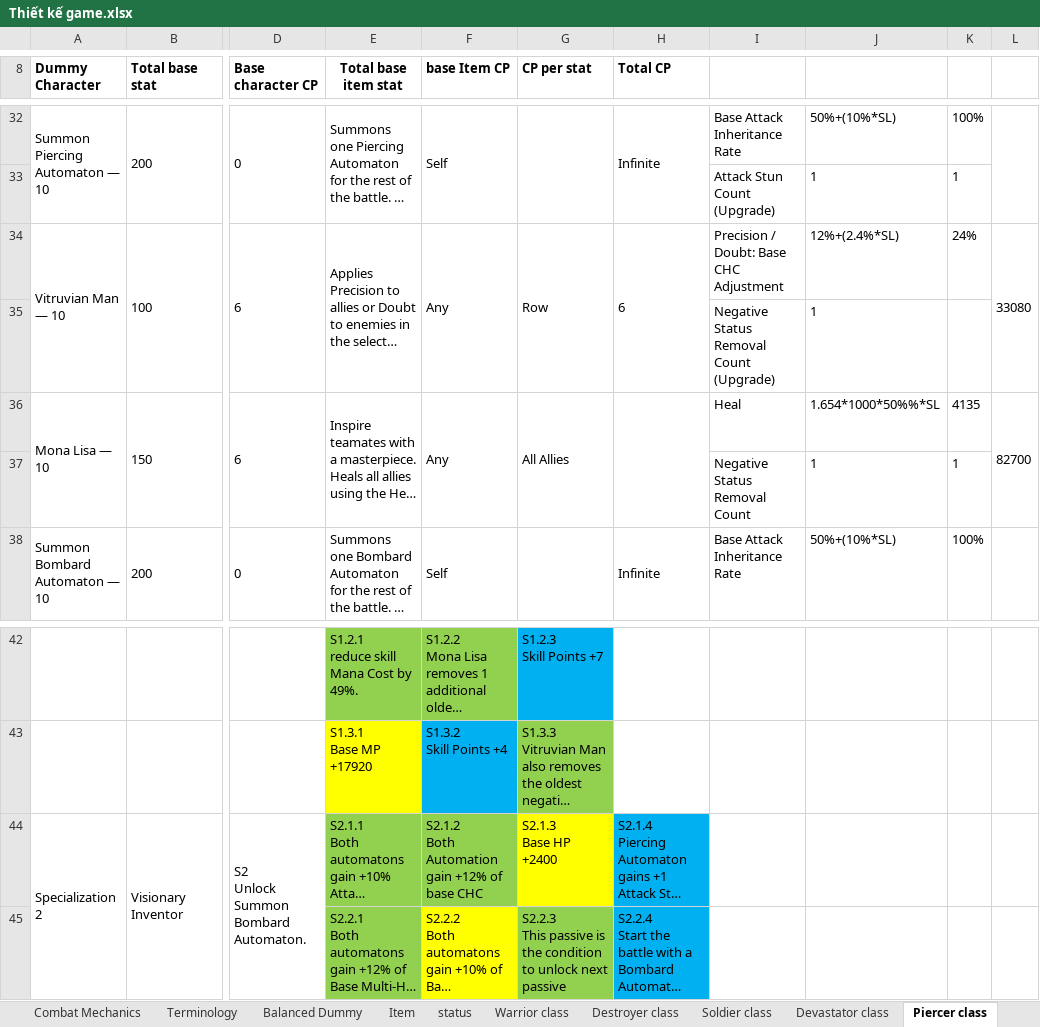
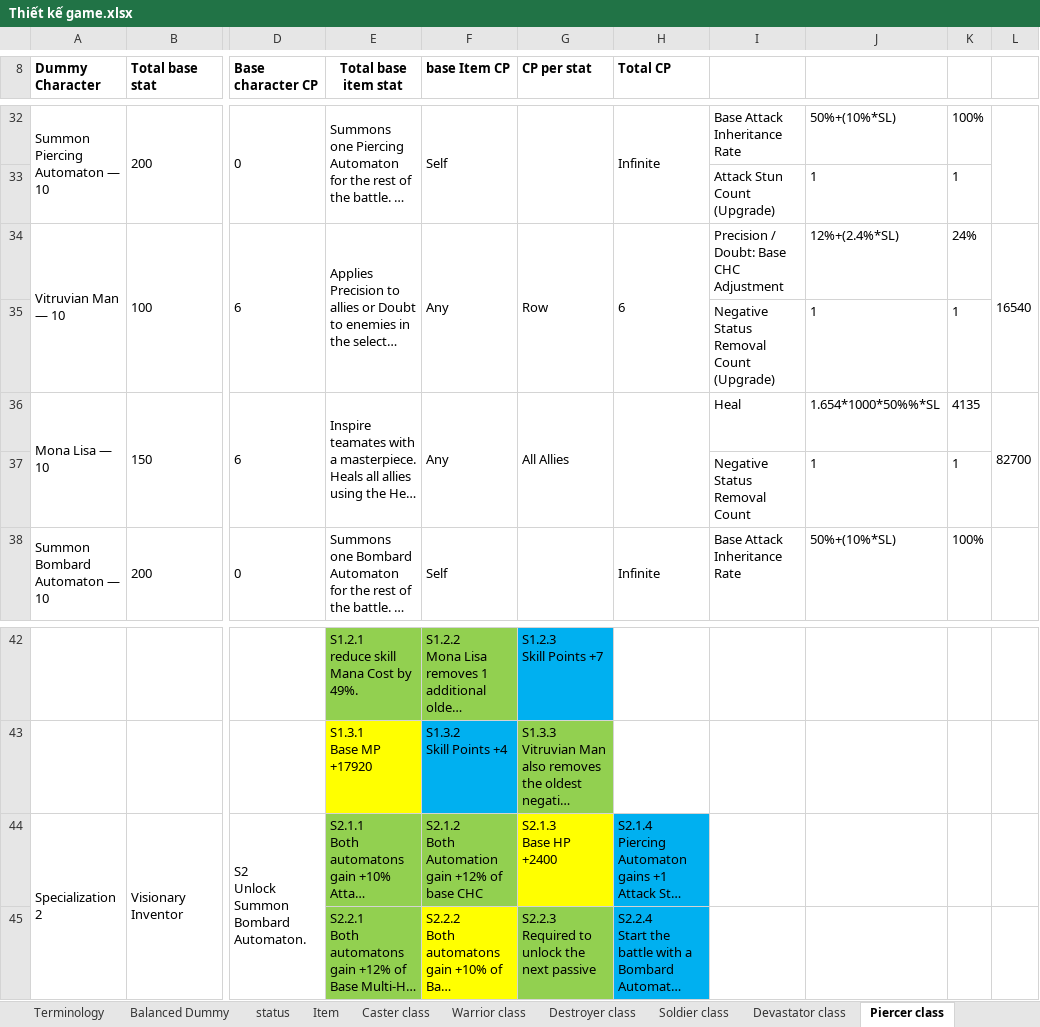
Before and after one commit to phamthach11-create/Avatar-war, an Excel workbook: data/excel/Thiết kế game.xlsx, sheet Piercer class, drawn as a sheet; only a part is shown, gaps mark what is left out; long unchanged cells end in …; values as stored, in another font and other column widths than the file's, no borders; ↵ is a line break in a cell; the diff names each change by its address in the sheet, - before the commit and + after, or states it on an @@ line.

```diff
--- a/data/excel/Thiết kế game.xlsx (sheet Piercer class)
+++ b/data/excel/Thiết kế game.xlsx (sheet Piercer class)
+sheet tab: Caster class
@@ sheet tab order changed: Terminology | Balanced Dummy | status | Item | Caster class | Warrior class | Destroyer class | Soldier class | Devastator class | Piercer class @@
-L34: 33080
+L34: 16540
-K35: (empty)
+K35: 1
-G45 (CP per stat): S2.2.3 ↵ This passive is the condition to unlock next passive
+G45 (CP per stat): S2.2.3 ↵ Required to unlock the next passive
```
Also changed, not shown: sheet Destroyer class, sheet Item, sheet Soldier class, sheet status, sheet Warrior class, formulas that keep their value, 1 other file.
